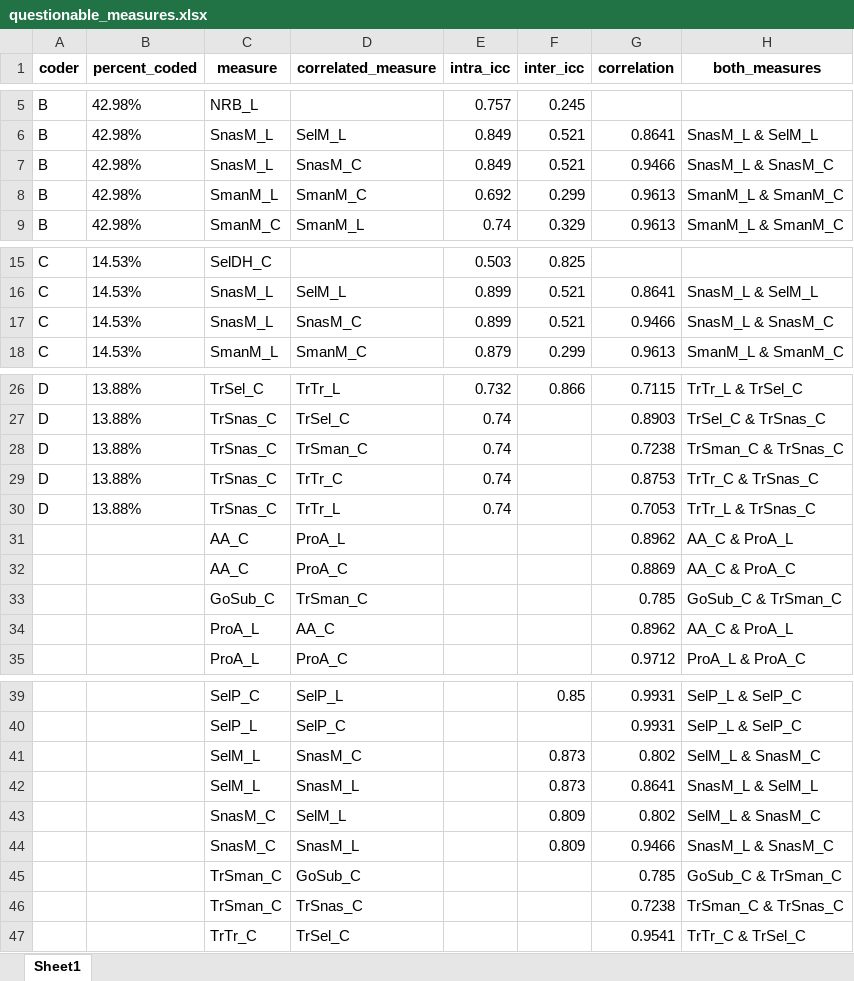
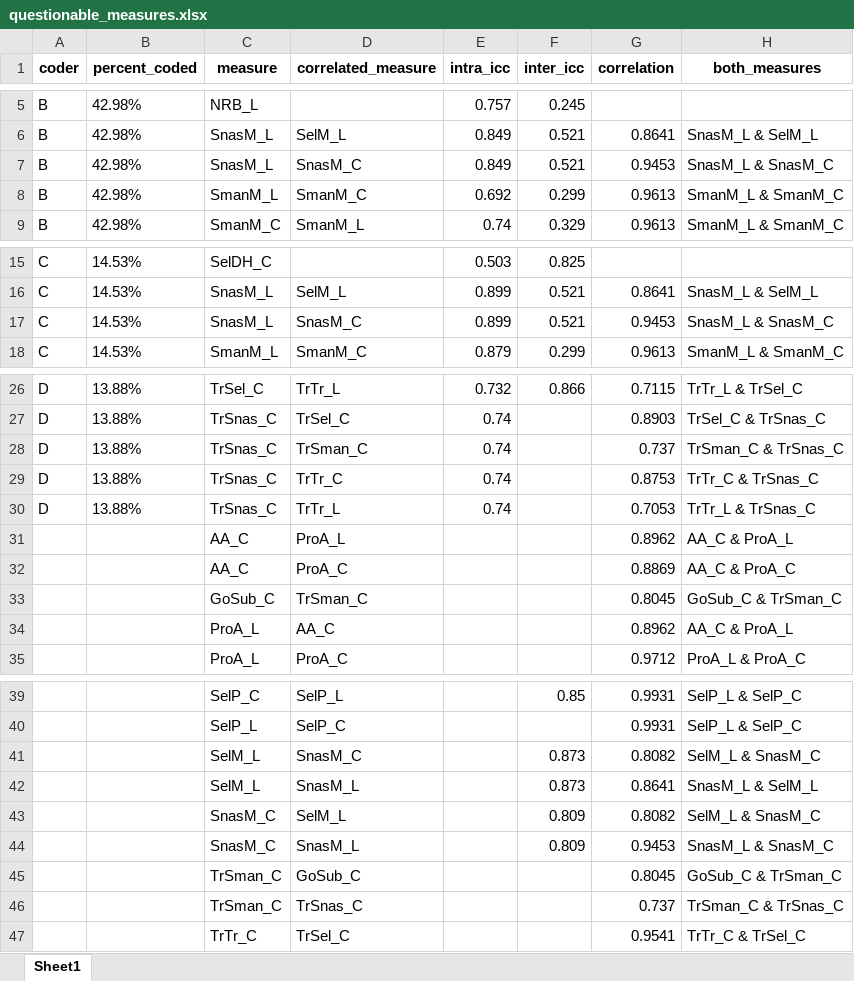
Before and after one commit to kayna-hobbs-murphy/headscan_dissertation, an Excel workbook: questionable_measures.xlsx, sheet Sheet1, drawn as a sheet; only a part is shown, gaps mark what is left out; values as stored, in another font and other column widths than the file's, no borders; the diff names each change by its address in the sheet, - before the commit and + after, or states it on an @@ line.

```diff
--- a/questionable_measures.xlsx (sheet Sheet1)
+++ b/questionable_measures.xlsx (sheet Sheet1)
-G7 (correlation): 0.9466
+G7 (correlation): 0.9453
-G17 (correlation): 0.9466
+G17 (correlation): 0.9453
-G28 (correlation): 0.7238
+G28 (correlation): 0.737
-G33 (correlation): 0.785
+G33 (correlation): 0.8045
-G41 (correlation): 0.802
+G41 (correlation): 0.8082
-G43 (correlation): 0.802
+G43 (correlation): 0.8082
-G44 (correlation): 0.9466
+G44 (correlation): 0.9453
-G45 (correlation): 0.785
+G45 (correlation): 0.8045
-G46 (correlation): 0.7238
+G46 (correlation): 0.737
```
Also changed, not shown: PCAdata_full.xlsx, chandler_intra.xlsx, 15 other files.
